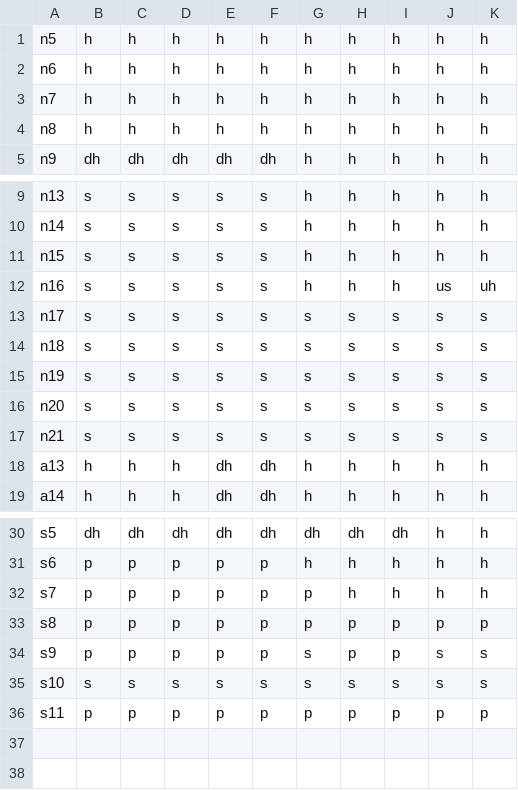
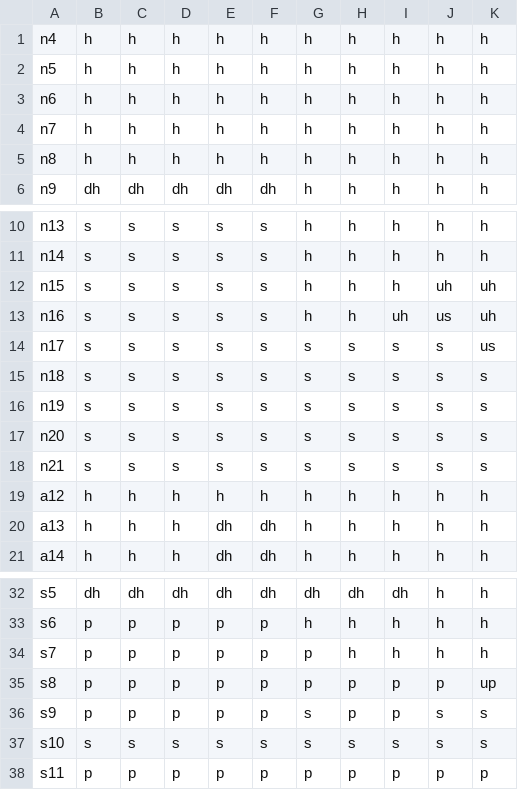
Before and after one commit to bjwxh/Blackjack-Strategy-Simulator, a CSV file: data/h17/6deck_h17_das_peek_tc_plus_1.csv, drawn as a sheet; only a part is shown, gaps mark what is left out.

```diff
--- a/data/h17/6deck_h17_das_peek_tc_plus_1.csv
+++ b/data/h17/6deck_h17_das_peek_tc_plus_1.csv
@@ -1 +1,2 @@
+n4,h,h,h,h,h,h,h,h,h,h
 n5,h,h,h,h,h,h,h,h,h,h
@@ -10,5 +11,5 @@ n13,s,s,s,s,s,h,h,h,h,h
 n14,s,s,s,s,s,h,h,h,h,h
-n15,s,s,s,s,s,h,h,h,h,h
-n16,s,s,s,s,s,h,h,h,us,uh
-n17,s,s,s,s,s,s,s,s,s,s
+n15,s,s,s,s,s,h,h,h,uh,uh
+n16,s,s,s,s,s,h,h,uh,us,uh
+n17,s,s,s,s,s,s,s,s,s,us
 n18,s,s,s,s,s,s,s,s,s,s
@@ -17,2 +18,3 @@ n20,s,s,s,s,s,s,s,s,s,s
 n21,s,s,s,s,s,s,s,s,s,s
+a12,h,h,h,h,h,h,h,h,h,h
 a13,h,h,h,dh,dh,h,h,h,h,h
@@ -32,3 +34,3 @@ s6,p,p,p,p,p,h,h,h,h,h
 s7,p,p,p,p,p,p,h,h,h,h
-s8,p,p,p,p,p,p,p,p,p,p
+s8,p,p,p,p,p,p,p,p,p,up
 s9,p,p,p,p,p,s,p,p,s,s
```
Also changed, not shown: data/h17/6deck_h17_das_peek_tc_plus_2.csv, data/h17/6deck_h17_das_peek_tc_plus_3.csv, 21 other files.
